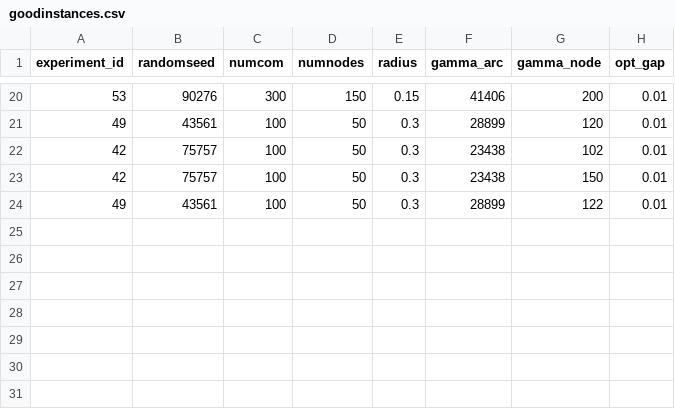
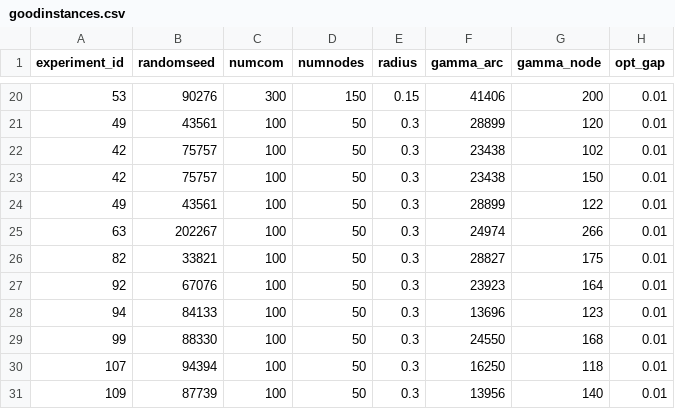
Before and after one commit to alexschmid3/mvg-for-multi-commodity-flow, a CSV file: data/goodinstances.csv, drawn as a sheet; only a part is shown, gaps mark what is left out.

Commit message:
A few more 100 instances

```diff
--- a/data/goodinstances.csv
+++ b/data/goodinstances.csv
@@ -24 +24,8 @@ experiment_id,randomseed,numcom,numnodes,radius,gamma_arc,gamma_node,opt_gap
 49,43561,100,50,0.3,28899,122,0.01
+63,202267,100,50,0.3,24974,266,0.01
+82,33821,100,50,0.3,28827,175,0.01
+92,67076,100,50,0.3,23923,164,0.01
+94,84133,100,50,0.3,13696,123,0.01
+99,88330,100,50,0.3,24550,168,0.01
+107,94394,100,50,0.3,16250,118,0.01
+109,87739,100,50,0.3,13956,140,0.01
```
